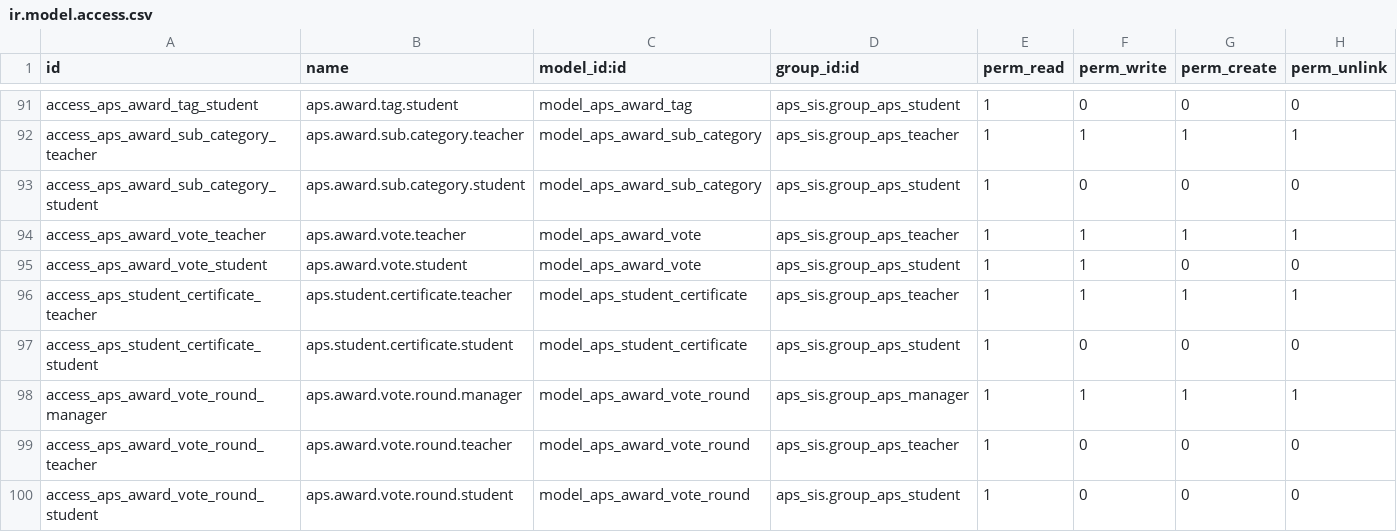
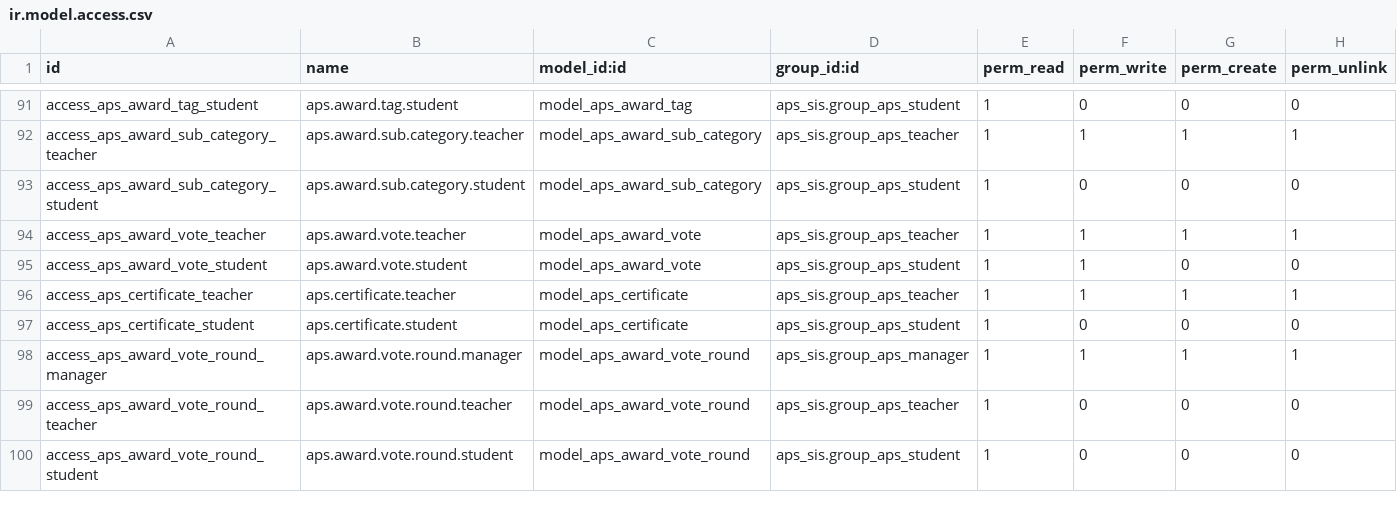
Before and after one commit to agrogers/aps_sis, a CSV file: security/ir.model.access.csv, drawn as a sheet; only a part is shown, gaps mark what is left out.

```diff
--- a/security/ir.model.access.csv
+++ b/security/ir.model.access.csv
@@ -95,4 +95,4 @@ access_aps_award_vote_teacher,aps.award.vote.teacher,model_aps_award_vote,aps_si
 access_aps_award_vote_student,aps.award.vote.student,model_aps_award_vote,aps_sis.group_aps_student,1,1,0,0
-access_aps_student_certificate_teacher,aps.student.certificate.teacher,model_aps_student_certificate,aps_sis.group_aps_teacher,1,1,1,1
-access_aps_student_certificate_student,aps.student.certificate.student,model_aps_student_certificate,aps_sis.group_aps_student,1,0,0,0
+access_aps_certificate_teacher,aps.certificate.teacher,model_aps_certificate,aps_sis.group_aps_teacher,1,1,1,1
+access_aps_certificate_student,aps.certificate.student,model_aps_certificate,aps_sis.group_aps_student,1,0,0,0
 access_aps_award_vote_round_manager,aps.award.vote.round.manager,model_aps_award_vote_round,aps_sis.group_aps_manager,1,1,1,1
```
Also changed, not shown: 35 other files.
